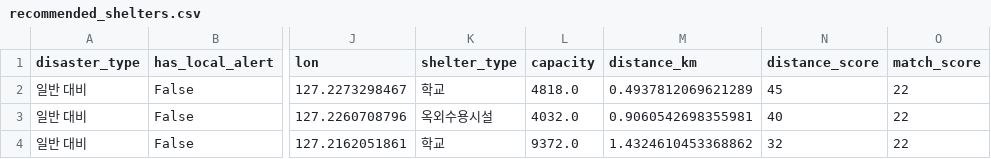
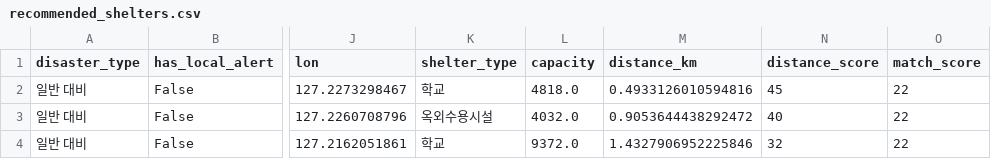
Before and after one commit to gamzerA/safenavi-ai, a CSV file: data/processed/recommended_shelters.csv, drawn as a sheet; only a part is shown, gaps mark what is left out; the diff names each change by its address in the sheet, - before the commit and + after, or states it on an @@ line.

```diff
--- a/data/processed/recommended_shelters.csv
+++ b/data/processed/recommended_shelters.csv
-M2 (distance_km): 0.4937812069621289
+M2 (distance_km): 0.4933126010594816
-M3 (distance_km): 0.9060542698355981
+M3 (distance_km): 0.9053644438292472
-M4 (distance_km): 1.4324610453368862
+M4 (distance_km): 1.4327906952225846
```
Also changed, not shown: data/processed/rag_search_results.csv, 7 other files.
